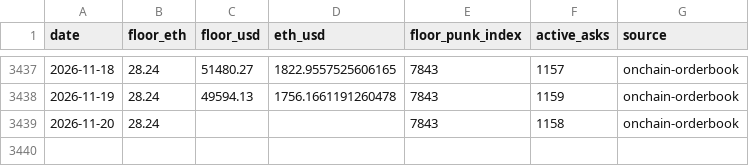
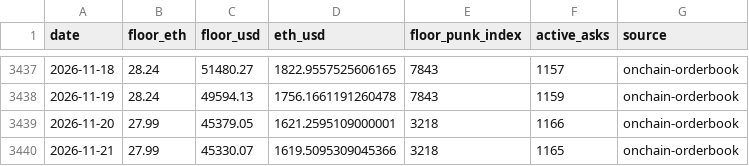
Before and after one commit to punkprice-data/cryptopunks-floor, a CSV file: data/cryptopunks-daily-floor.csv, drawn as a sheet; only a part is shown, gaps mark what is left out.

```diff
--- a/data/cryptopunks-daily-floor.csv
+++ b/data/cryptopunks-daily-floor.csv
@@ -3438,2 +3438,3 @@ date,floor_eth,floor_usd,eth_usd,floor_punk_index,active_asks,source
 2026-11-19,28.24,49594.13,1756.1661191260478,7843,1159,onchain-orderbook
-2026-11-20,28.24,,,7843,1158,onchain-orderbook
+2026-11-20,27.99,45379.05,1621.2595109000001,3218,1166,onchain-orderbook
+2026-11-21,27.99,45330.07,1619.5095309045366,3218,1165,onchain-orderbook
```
Also changed, not shown: data/pnkstr-daily-premium.csv.
